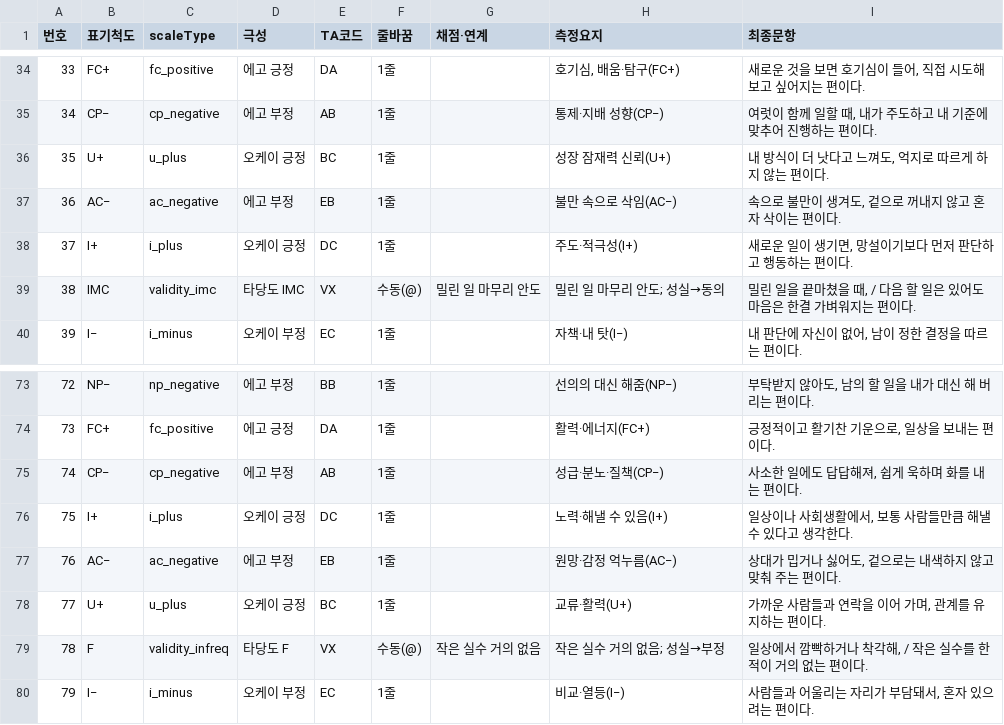
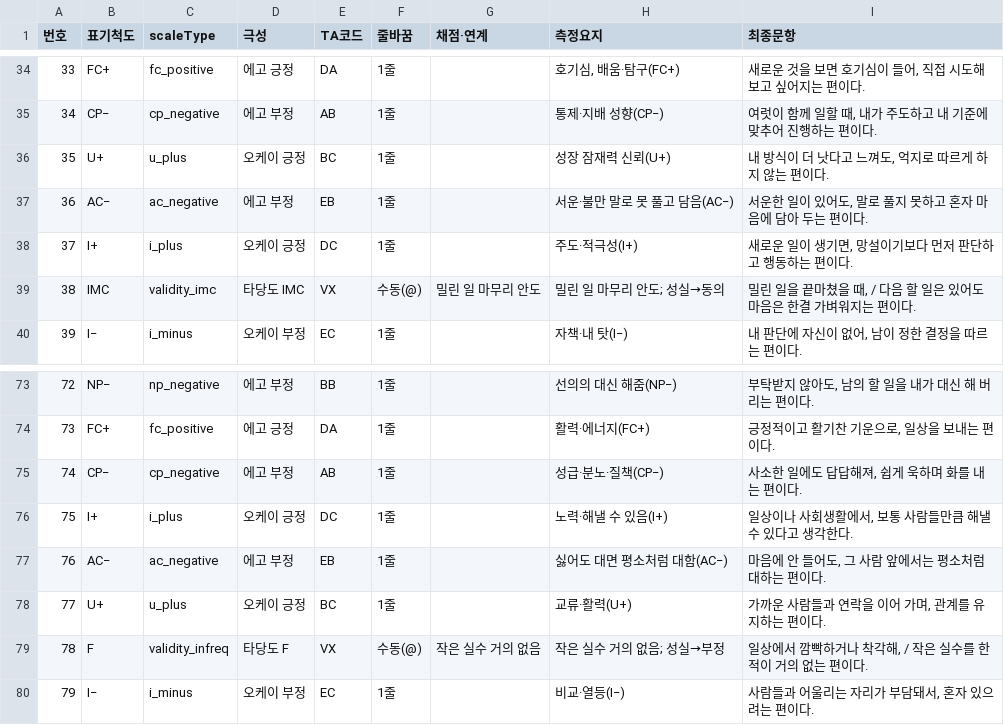
Before and after one commit to jomigata/wiz-coco, a TSV file: docs/internal-materials/ego-ok/items-99-final-catalog-ko.tsv, drawn as a sheet; only a part is shown, gaps mark what is left out.

```diff
--- a/docs/internal-materials/ego-ok/items-99-final-catalog-ko.tsv
+++ b/docs/internal-materials/ego-ok/items-99-final-catalog-ko.tsv
@@ -36,3 +36,3 @@
 35	U+	u_plus	오케이 긍정	BC	1줄		성장 잠재력 신뢰(U+)	내 방식이 더 낫다고 느껴도, 억지로 따르게 하지 않는 편이다.
-36	AC−	ac_negative	에고 부정	EB	1줄		불만 속으로 삭임(AC−)	속으로 불만이 생겨도, 겉으로 꺼내지 않고 혼자 삭이는 편이다.
+36	AC−	ac_negative	에고 부정	EB	1줄		서운·불만 말로 못 풀고 담음(AC−)	서운한 일이 있어도, 말로 풀지 못하고 혼자 마음에 담아 두는 편이다.
 37	I+	i_plus	오케이 긍정	DC	1줄		주도·적극성(I+)	새로운 일이 생기면, 망설이기보다 먼저 판단하고 행동하는 편이다.
@@ -76,3 +76,3 @@
 75	I+	i_plus	오케이 긍정	DC	1줄		노력·해낼 수 있음(I+)	일상이나 사회생활에서, 보통 사람들만큼 해낼 수 있다고 생각한다.
-76	AC−	ac_negative	에고 부정	EB	1줄		원망·감정 억누름(AC−)	상대가 밉거나 싫어도, 겉으로는 내색하지 않고 맞춰 주는 편이다.
+76	AC−	ac_negative	에고 부정	EB	1줄		싫어도 대면 평소처럼 대함(AC−)	마음에 안 들어도, 그 사람 앞에서는 평소처럼 대하는 편이다.
 77	U+	u_plus	오케이 긍정	BC	1줄		교류·활력(U+)	가까운 사람들과 연락을 이어 가며, 관계를 유지하는 편이다.
```
Also changed, not shown: docs/internal-materials/ego-ok/items-99-source.tsv, 3 other files.
